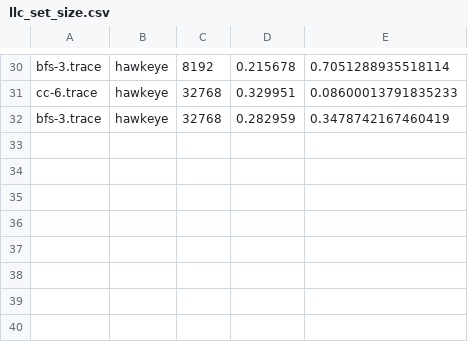
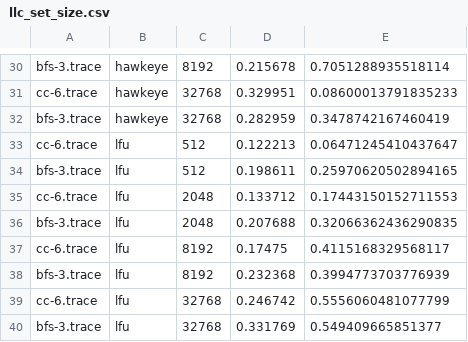
Before and after one commit to GovindK58/Cryofetchers, a CSV file: results/llc_set_size/llc_set_size.csv, drawn as a sheet; only a part is shown, gaps mark what is left out; the diff names each change by its address in the sheet, - before the commit and + after, or states it on an @@ line.

Commit message:
size plots updated

```diff
--- a/results/llc_set_size/llc_set_size.csv
+++ b/results/llc_set_size/llc_set_size.csv
+row 33: cc-6.trace | lfu | 512 | 0.122213 | 0.06471245410437647
+row 34: bfs-3.trace | lfu | 512 | 0.198611 | 0.25970620502894165
+row 35: cc-6.trace | lfu | 2048 | 0.133712 | 0.17443150152711553
+row 36: bfs-3.trace | lfu | 2048 | 0.207688 | 0.32066362436290835
+row 37: cc-6.trace | lfu | 8192 | 0.17475 | 0.4115168329568117
+row 38: bfs-3.trace | lfu | 8192 | 0.232368 | 0.3994773703776939
+row 39: cc-6.trace | lfu | 32768 | 0.246742 | 0.5556060481077799
+row 40: bfs-3.trace | lfu | 32768 | 0.331769 | 0.549409665851377
```
Also changed, not shown: 12 other files.
